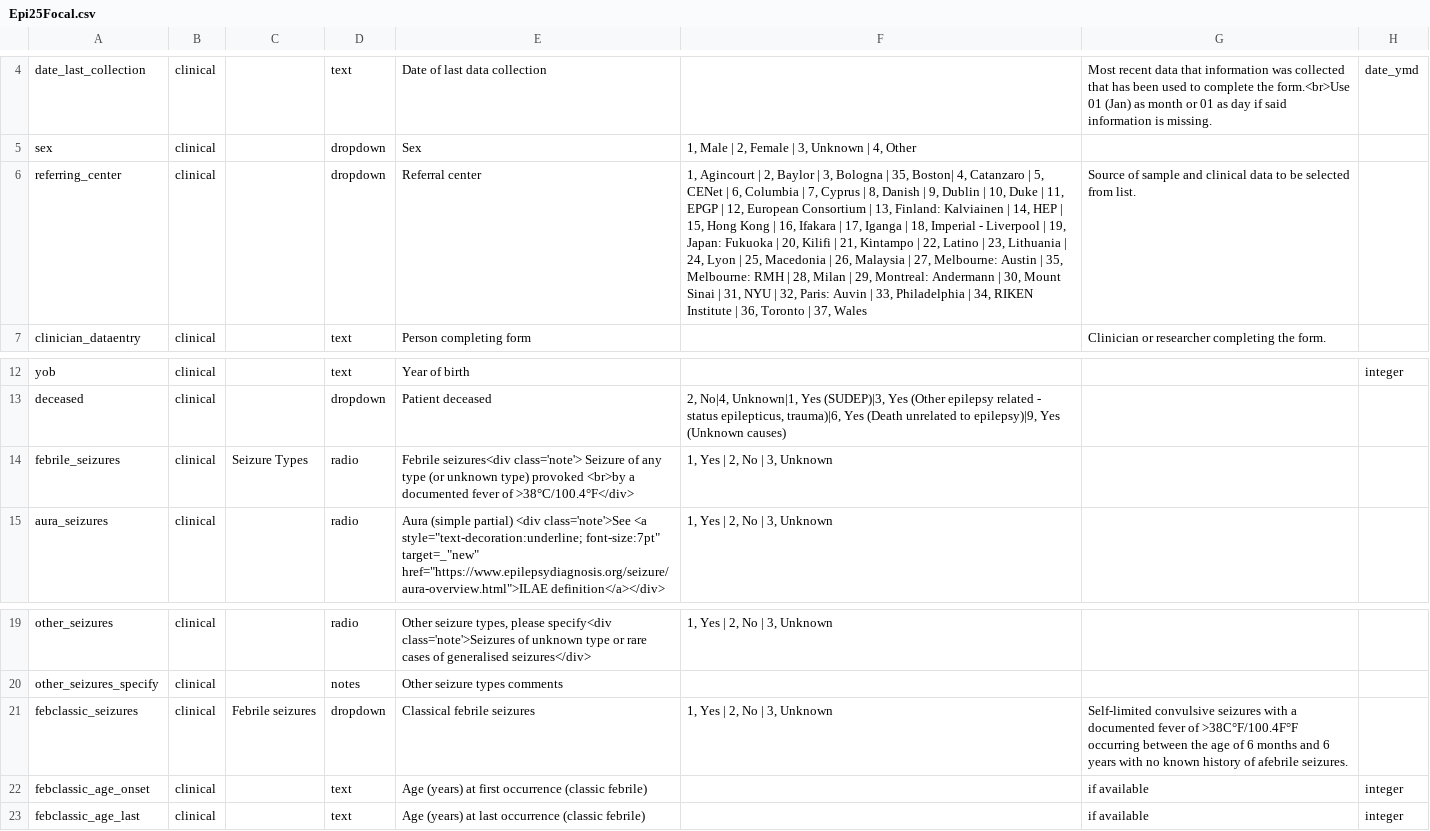
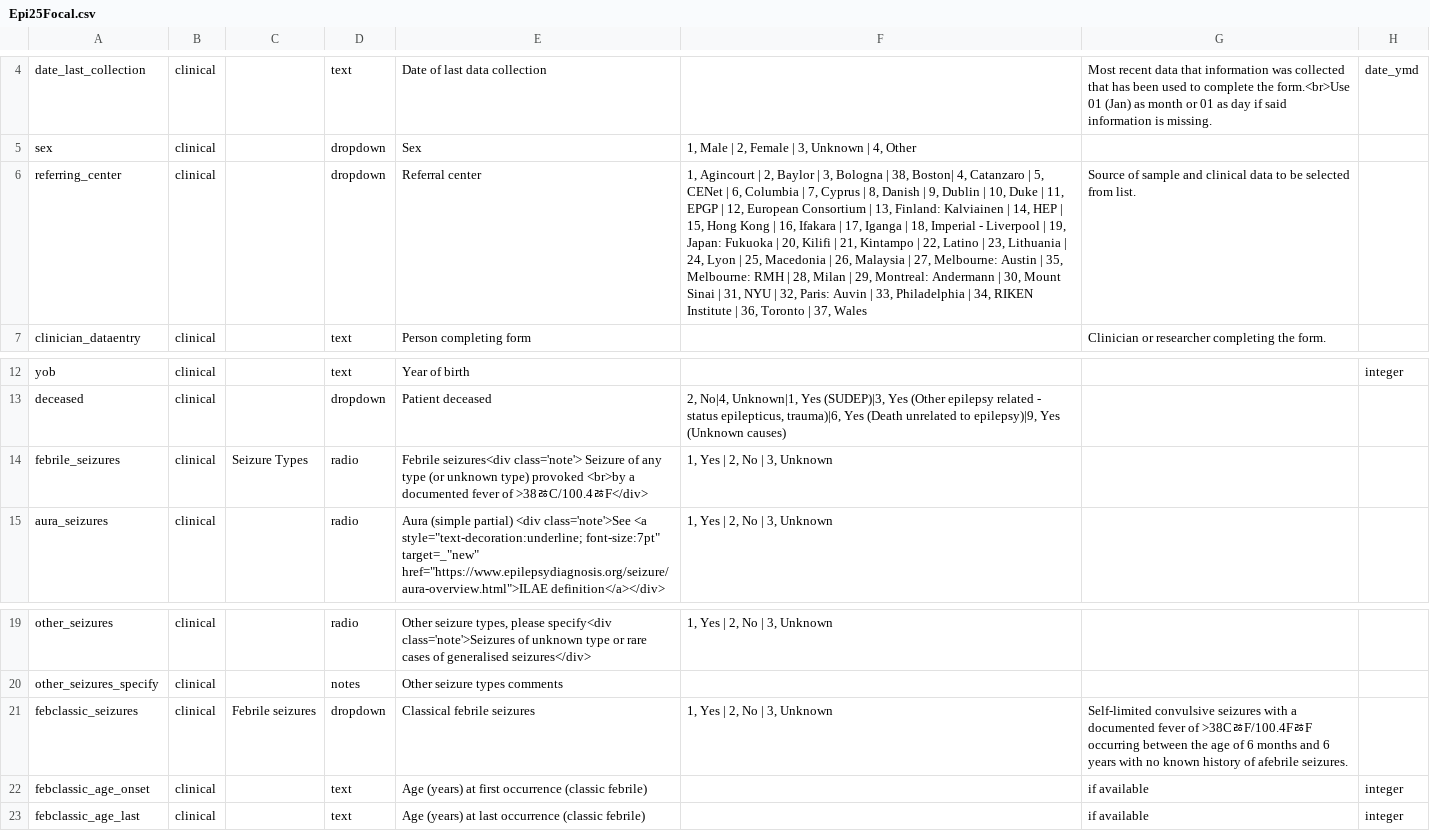
Before and after one commit to Epi25/epi25-edc, a CSV file: DataDictionaries/Epi25Focal.csv, drawn as a sheet; only a part is shown, gaps mark what is left out; the diff names each change by its address in the sheet, - before the commit and + after, or states it on an @@ line.

Commit message:
Fixes Boston code for referral centers

```diff
--- a/DataDictionaries/Epi25Focal.csv
+++ b/DataDictionaries/Epi25Focal.csv
-F6: …Bologna | 35, Boston| 4,…
+F6: …Bologna | 38, Boston| 4,…
-E14: …fever of >38°C/100.4°F</div>
+E14: …fever of >38ﾰC/100.4ﾰF</div>
-G21: …fever of >38C°F/100.4F°F occurring between…
+G21: …fever of >38CﾰF/100.4FﾰF occurring between…
```
Also changed, not shown: DataDictionaries/Epi25EE.csv, DataDictionaries/Epi25GGE.csv.
